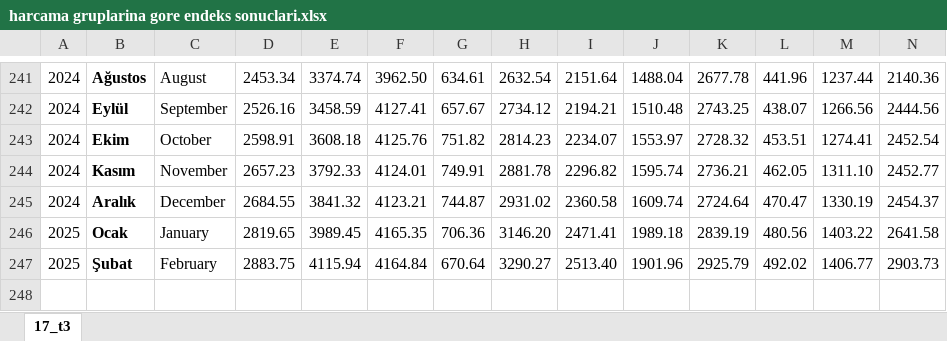
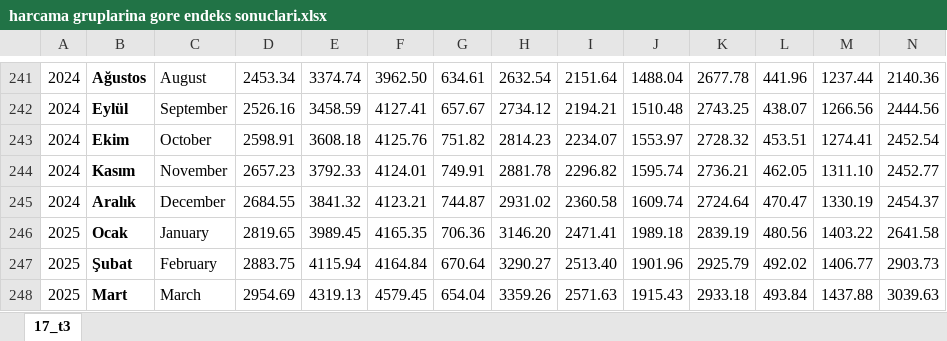
Before and after one commit to kaboya19/web-tufe-streamlit, an Excel workbook: harcama gruplarina gore endeks sonuclari.xlsx, sheet 17_t3, drawn as a sheet; only a part is shown, gaps mark what is left out; values as stored, in another font and other column widths than the file's, no borders; rows hold the shown columns only; the diff names each change by its address in the sheet, - before the commit and + after, or states it on an @@ line.

```diff
--- a/harcama gruplarina gore endeks sonuclari.xlsx (sheet 17_t3)
+++ b/harcama gruplarina gore endeks sonuclari.xlsx (sheet 17_t3)
+row 248: 2025 | Mart | March | 2954.69 | 4319.13 | 4579.45 | 654.04 | 3359.26 | 2571.63 | 1915.43 | 2933.18 | 493.84 | 1437.88 | 3039.63
```
Also changed, not shown: 15 other files.
